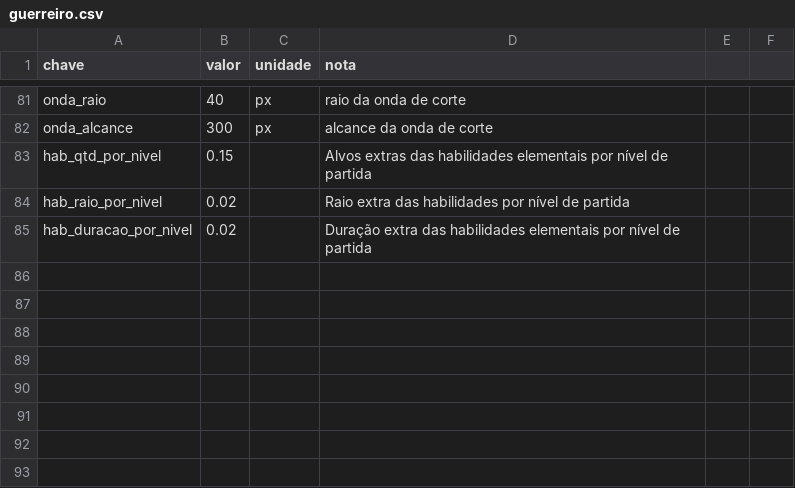
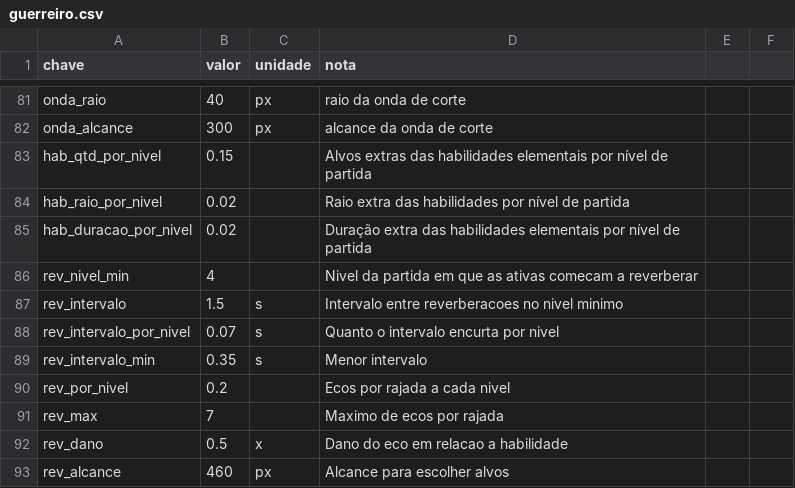
Before and after one commit to Willvinicius2/echoes-of-the-shatter, a CSV file: godot/data2d/guerreiro.csv, drawn as a sheet; only a part is shown, gaps mark what is left out; the diff names each change by its address in the sheet, - before the commit and + after, or states it on an @@ line.

```diff
--- a/godot/data2d/guerreiro.csv
+++ b/godot/data2d/guerreiro.csv
+row 86: rev_nivel_min | 4 |  | Nivel da partida em que as ativas comecam a reverberar
+row 87: rev_intervalo | 1.5 | s | Intervalo entre reverberacoes no nivel minimo
+row 88: rev_intervalo_por_nivel | 0.07 | s | Quanto o intervalo encurta por nivel
+row 89: rev_intervalo_min | 0.35 | s | Menor intervalo
+row 90: rev_por_nivel | 0.2 |  | Ecos por rajada a cada nivel
+row 91: rev_max | 7 |  | Maximo de ecos por rajada
+row 92: rev_dano | 0.5 | x | Dano do eco em relacao a habilidade
+row 93: rev_alcance | 460 | px | Alcance para escolher alvos
```
Also changed, not shown: 3 other files.
